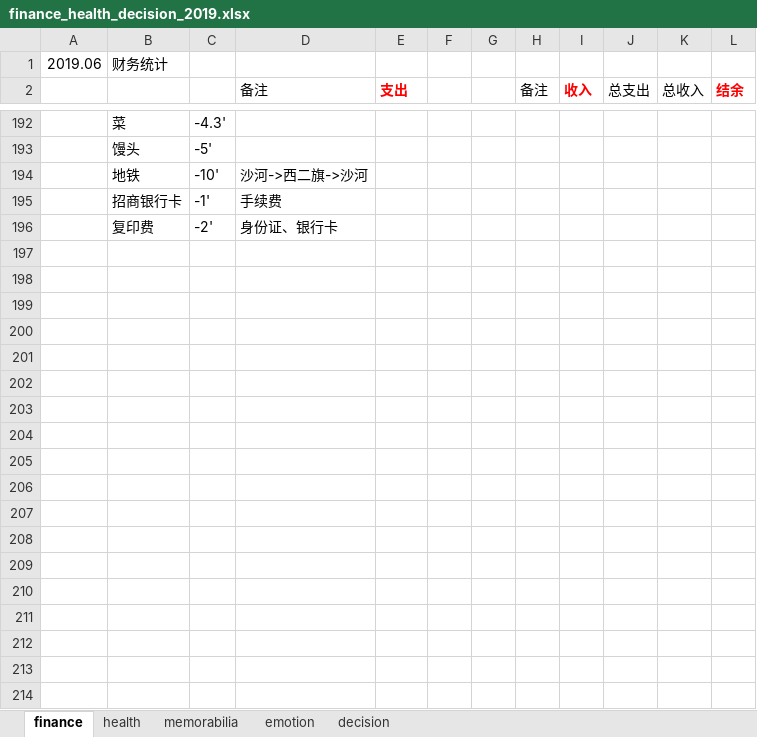
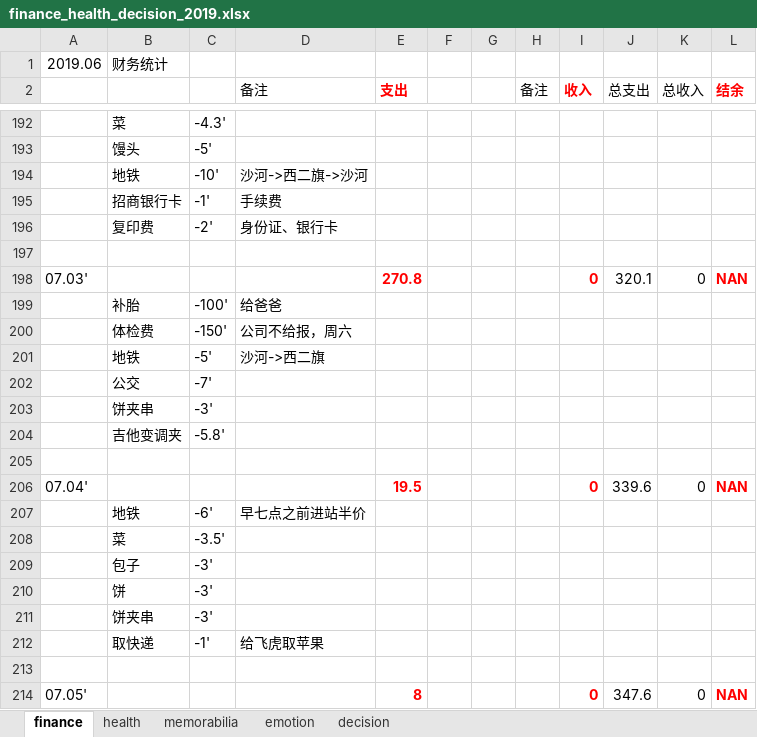
Before and after one commit to ilvcr/planandlife, an Excel workbook: 2019/finance_health_decision_2019.xlsx, sheet finance, drawn as a sheet; only a part is shown, gaps mark what is left out; values as stored, in another font and other column widths than the file's, no borders; the diff covers the shown part only; the diff names each change by its address in the sheet, - before the commit and + after, or states it on an @@ line.

```diff
--- a/2019/finance_health_decision_2019.xlsx (sheet finance)
+++ b/2019/finance_health_decision_2019.xlsx (sheet finance)
+row 197: (empty)
+row 198: 07.03' |  |  |  | 270.8 |  |  |  | 0 | 320.1 | 0 | NAN
+row 199:  | 补胎 | -100' | 给爸爸
+row 200:  | 体检费 | -150' | 公司不给报，周六
+row 201:  | 地铁 | -5' | 沙河->西二旗
+row 202:  | 公交 | -7'
+row 203:  | 饼夹串 | -3'
+row 204:  | 吉他变调夹 | -5.8'
+row 205: (empty)
+row 206: 07.04' |  |  |  | 19.5 |  |  |  | 0 | 339.6 | 0 | NAN
+row 207:  | 地铁 | -6' | 早七点之前进站半价
+row 208:  | 菜 | -3.5'
+row 209:  | 包子 | -3'
+row 210:  | 饼 | -3'
+row 211:  | 饼夹串 | -3'
+row 212:  | 取快递 | -1' | 给飞虎取苹果
+row 213: (empty)
+row 214: 07.05' |  |  |  | 8 |  |  |  | 0 | 347.6 | 0 | NAN
```
Also changed, not shown: 10 added rows elsewhere in this sheet, sheet health, sheet memorabilia, sheet emotion, 1 other file.
